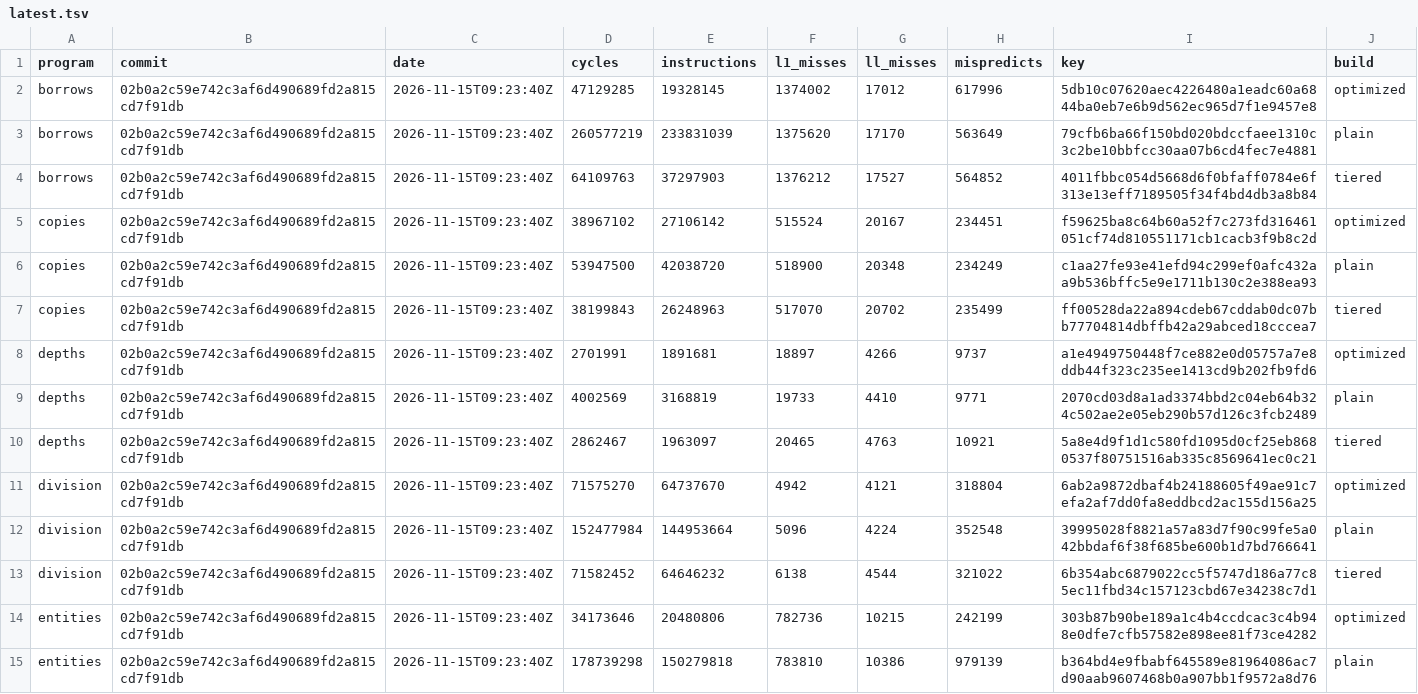
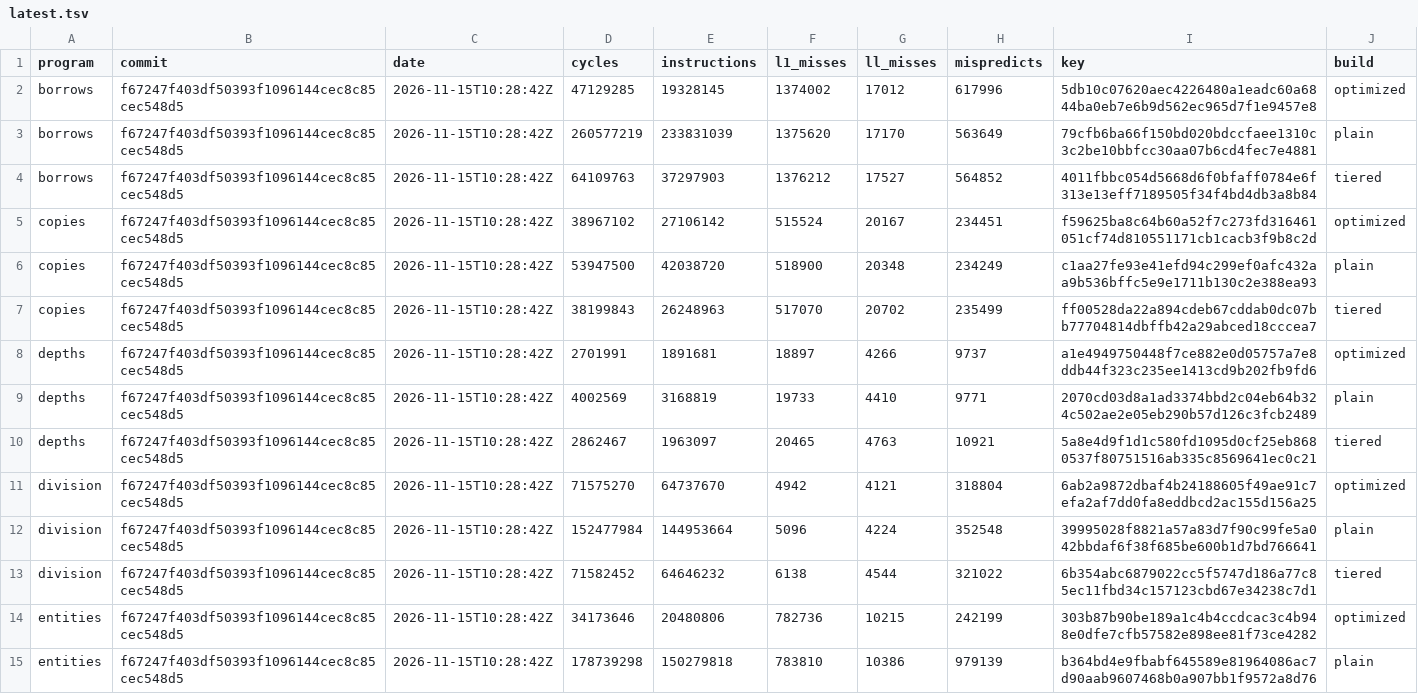
Before and after one commit to zane-lang/compiler, a TSV file: latest.tsv, drawn as a sheet; only a part is shown; the diff covers the shown part only.

```diff
--- a/latest.tsv
+++ b/latest.tsv
@@ -1,15 +1,15 @@
 program	commit	date	cycles	instructions	l1_misses	ll_misses	mispredicts	key	build
-borrows	02b0a2c59e742c3af6d490689fd2a815cd7f91db	2026-11-15T09:23:40Z	47129285	19328145	1374002	17012	617996	5db10c07620aec4226480a1eadc60a6844ba0eb7e6b9d562ec965d7f1e9457e8	optimized
-borrows	02b0a2c59e742c3af6d490689fd2a815cd7f91db	2026-11-15T09:23:40Z	260577219	233831039	1375620	17170	563649	79cfb6ba66f150bd020bdccfaee1310c3c2be10bbfcc30aa07b6cd4fec7e4881	plain
-borrows	02b0a2c59e742c3af6d490689fd2a815cd7f91db	2026-11-15T09:23:40Z	64109763	37297903	1376212	17527	564852	4011fbbc054d5668d6f0bfaff0784e6f313e13eff7189505f34f4bd4db3a8b84	tiered
-copies	02b0a2c59e742c3af6d490689fd2a815cd7f91db	2026-11-15T09:23:40Z	38967102	27106142	515524	20167	234451	f59625ba8c64b60a52f7c273fd316461051cf74d810551171cb1cacb3f9b8c2d	optimized
-copies	02b0a2c59e742c3af6d490689fd2a815cd7f91db	2026-11-15T09:23:40Z	53947500	42038720	518900	20348	234249	c1aa27fe93e41efd94c299ef0afc432aa9b536bffc5e9e1711b130c2e388ea93	plain
-copies	02b0a2c59e742c3af6d490689fd2a815cd7f91db	2026-11-15T09:23:40Z	38199843	26248963	517070	20702	235499	ff00528da22a894cdeb67cddab0dc07bb77704814dbffb42a29abced18cccea7	tiered
-depths	02b0a2c59e742c3af6d490689fd2a815cd7f91db	2026-11-15T09:23:40Z	2701991	1891681	18897	4266	9737	a1e4949750448f7ce882e0d05757a7e8ddb44f323c235ee1413cd9b202fb9fd6	optimized
-depths	02b0a2c59e742c3af6d490689fd2a815cd7f91db	2026-11-15T09:23:40Z	4002569	3168819	19733	4410	9771	2070cd03d8a1ad3374bbd2c04eb64b324c502ae2e05eb290b57d126c3fcb2489	plain
-depths	02b0a2c59e742c3af6d490689fd2a815cd7f91db	2026-11-15T09:23:40Z	2862467	1963097	20465	4763	10921	5a8e4d9f1d1c580fd1095d0cf25eb8680537f80751516ab335c8569641ec0c21	tiered
-division	02b0a2c59e742c3af6d490689fd2a815cd7f91db	2026-11-15T09:23:40Z	71575270	64737670	4942	4121	318804	6ab2a9872dbaf4b24188605f49ae91c7efa2af7dd0fa8eddbcd2ac155d156a25	optimized
-division	02b0a2c59e742c3af6d490689fd2a815cd7f91db	2026-11-15T09:23:40Z	152477984	144953664	5096	4224	352548	39995028f8821a57a83d7f90c99fe5a042bbdaf6f38f685be600b1d7bd766641	plain
-division	02b0a2c59e742c3af6d490689fd2a815cd7f91db	2026-11-15T09:23:40Z	71582452	64646232	6138	4544	321022	6b354abc6879022cc5f5747d186a77c85ec11fbd34c157123cbd67e34238c7d1	tiered
-entities	02b0a2c59e742c3af6d490689fd2a815cd7f91db	2026-11-15T09:23:40Z	34173646	20480806	782736	10215	242199	303b87b90be189a1c4b4ccdcac3c4b948e0dfe7cfb57582e898ee81f73ce4282	optimized
-entities	02b0a2c59e742c3af6d490689fd2a815cd7f91db	2026-11-15T09:23:40Z	178739298	150279818	783810	10386	979139	b364bd4e9fbabf645589e81964086ac7d90aab9607468b0a907bb1f9572a8d76	plain
+borrows	f67247f403df50393f1096144cec8c85cec548d5	2026-11-15T10:28:42Z	47129285	19328145	1374002	17012	617996	5db10c07620aec4226480a1eadc60a6844ba0eb7e6b9d562ec965d7f1e9457e8	optimized
+borrows	f67247f403df50393f1096144cec8c85cec548d5	2026-11-15T10:28:42Z	260577219	233831039	1375620	17170	563649	79cfb6ba66f150bd020bdccfaee1310c3c2be10bbfcc30aa07b6cd4fec7e4881	plain
+borrows	f67247f403df50393f1096144cec8c85cec548d5	2026-11-15T10:28:42Z	64109763	37297903	1376212	17527	564852	4011fbbc054d5668d6f0bfaff0784e6f313e13eff7189505f34f4bd4db3a8b84	tiered
+copies	f67247f403df50393f1096144cec8c85cec548d5	2026-11-15T10:28:42Z	38967102	27106142	515524	20167	234451	f59625ba8c64b60a52f7c273fd316461051cf74d810551171cb1cacb3f9b8c2d	optimized
+copies	f67247f403df50393f1096144cec8c85cec548d5	2026-11-15T10:28:42Z	53947500	42038720	518900	20348	234249	c1aa27fe93e41efd94c299ef0afc432aa9b536bffc5e9e1711b130c2e388ea93	plain
+copies	f67247f403df50393f1096144cec8c85cec548d5	2026-11-15T10:28:42Z	38199843	26248963	517070	20702	235499	ff00528da22a894cdeb67cddab0dc07bb77704814dbffb42a29abced18cccea7	tiered
+depths	f67247f403df50393f1096144cec8c85cec548d5	2026-11-15T10:28:42Z	2701991	1891681	18897	4266	9737	a1e4949750448f7ce882e0d05757a7e8ddb44f323c235ee1413cd9b202fb9fd6	optimized
+depths	f67247f403df50393f1096144cec8c85cec548d5	2026-11-15T10:28:42Z	4002569	3168819	19733	4410	9771	2070cd03d8a1ad3374bbd2c04eb64b324c502ae2e05eb290b57d126c3fcb2489	plain
+depths	f67247f403df50393f1096144cec8c85cec548d5	2026-11-15T10:28:42Z	2862467	1963097	20465	4763	10921	5a8e4d9f1d1c580fd1095d0cf25eb8680537f80751516ab335c8569641ec0c21	tiered
+division	f67247f403df50393f1096144cec8c85cec548d5	2026-11-15T10:28:42Z	71575270	64737670	4942	4121	318804	6ab2a9872dbaf4b24188605f49ae91c7efa2af7dd0fa8eddbcd2ac155d156a25	optimized
+division	f67247f403df50393f1096144cec8c85cec548d5	2026-11-15T10:28:42Z	152477984	144953664	5096	4224	352548	39995028f8821a57a83d7f90c99fe5a042bbdaf6f38f685be600b1d7bd766641	plain
+division	f67247f403df50393f1096144cec8c85cec548d5	2026-11-15T10:28:42Z	71582452	64646232	6138	4544	321022	6b354abc6879022cc5f5747d186a77c85ec11fbd34c157123cbd67e34238c7d1	tiered
+entities	f67247f403df50393f1096144cec8c85cec548d5	2026-11-15T10:28:42Z	34173646	20480806	782736	10215	242199	303b87b90be189a1c4b4ccdcac3c4b948e0dfe7cfb57582e898ee81f73ce4282	optimized
+entities	f67247f403df50393f1096144cec8c85cec548d5	2026-11-15T10:28:42Z	178739298	150279818	783810	10386	979139	b364bd4e9fbabf645589e81964086ac7d90aab9607468b0a907bb1f9572a8d76	plain
```
Also changed, not shown: 92 edited cells elsewhere in this file, stress-plain.tsv, stress-tiered.tsv, 1 other file.
